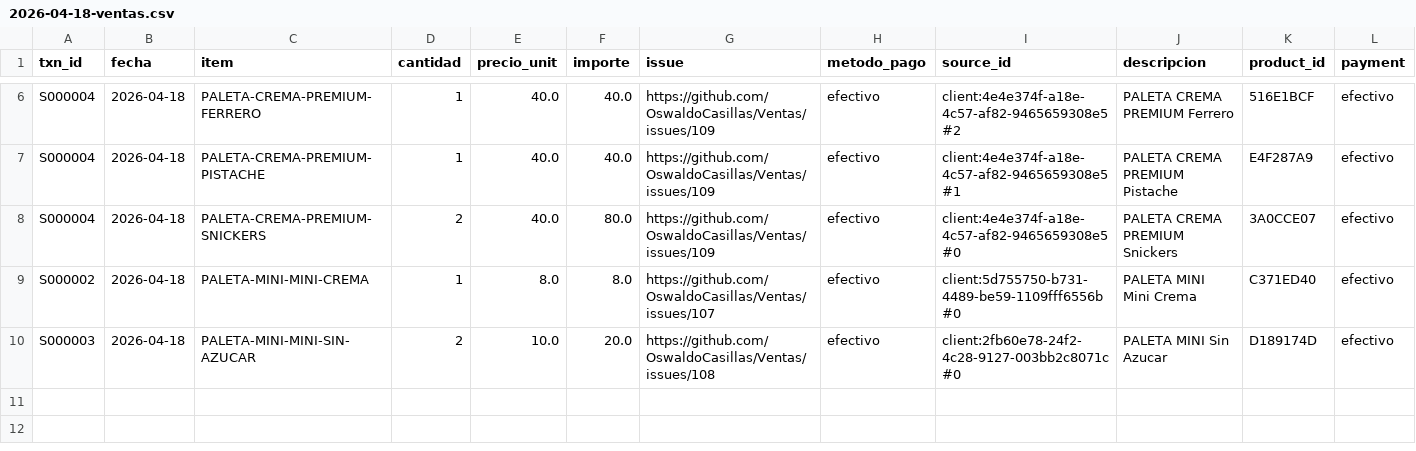
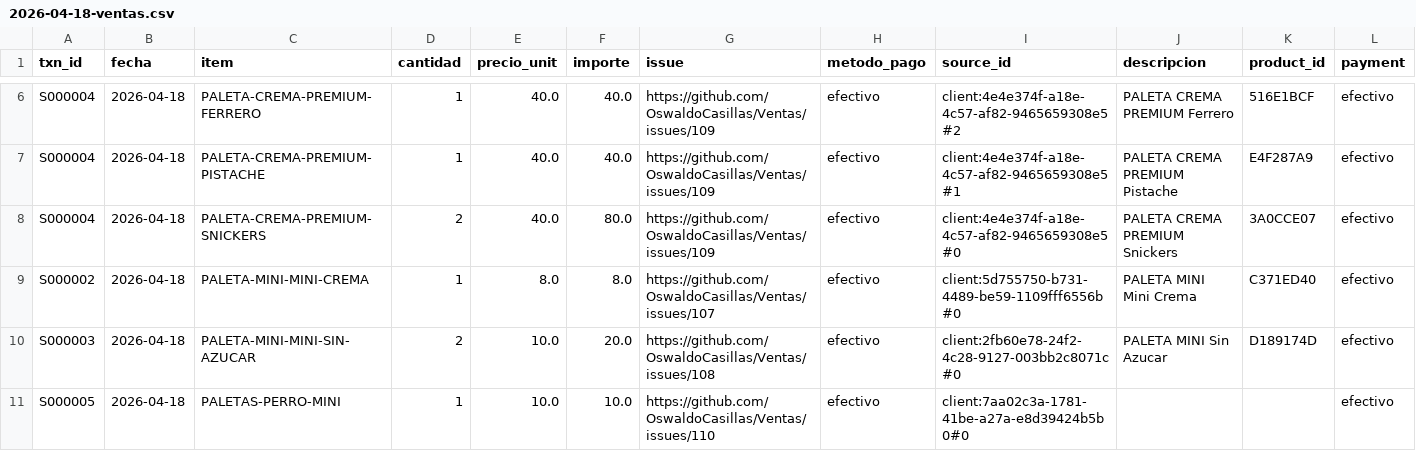
Before and after one commit to OswaldoCasillas/Ventas, a CSV file: docs/diario/2026-04-18-ventas.csv, drawn as a sheet; only a part is shown, gaps mark what is left out; the diff names each change by its address in the sheet, - before the commit and + after, or states it on an @@ line.

```diff
--- a/docs/diario/2026-04-18-ventas.csv
+++ b/docs/diario/2026-04-18-ventas.csv
+row 11: S000005 | 2026-04-18 | PALETAS-PERRO-MINI | 1 | 10.0 | 10.0 | https://github.com/OswaldoCasillas/Ventas/issues/110 | efectivo | client:7aa02c3a-1781-41be-a27a-e8d39424b5b0#0 |  |  | efectivo
```
Also changed, not shown: data/inventory.csv, data/processed_events.csv, 7 other files.
